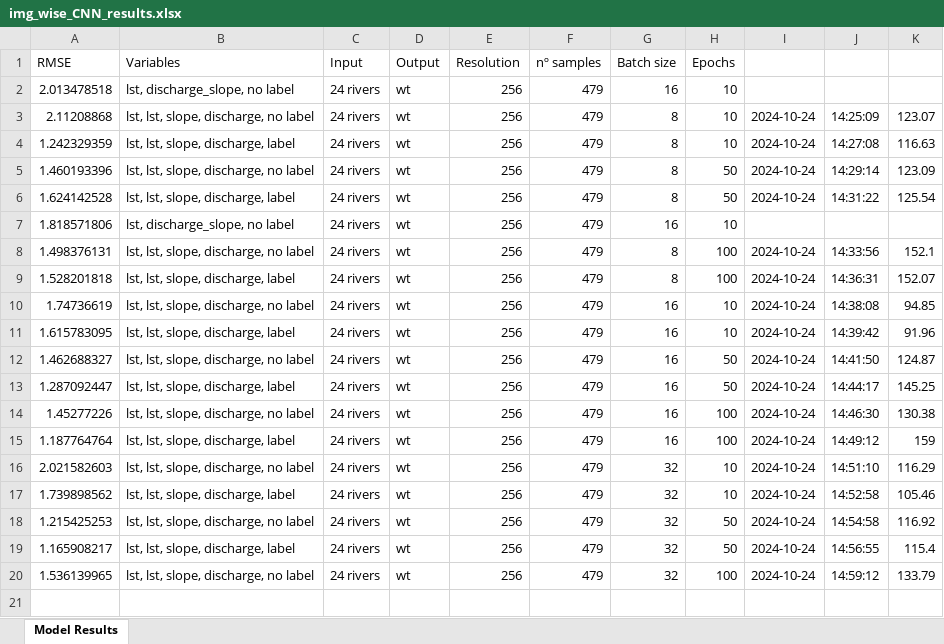
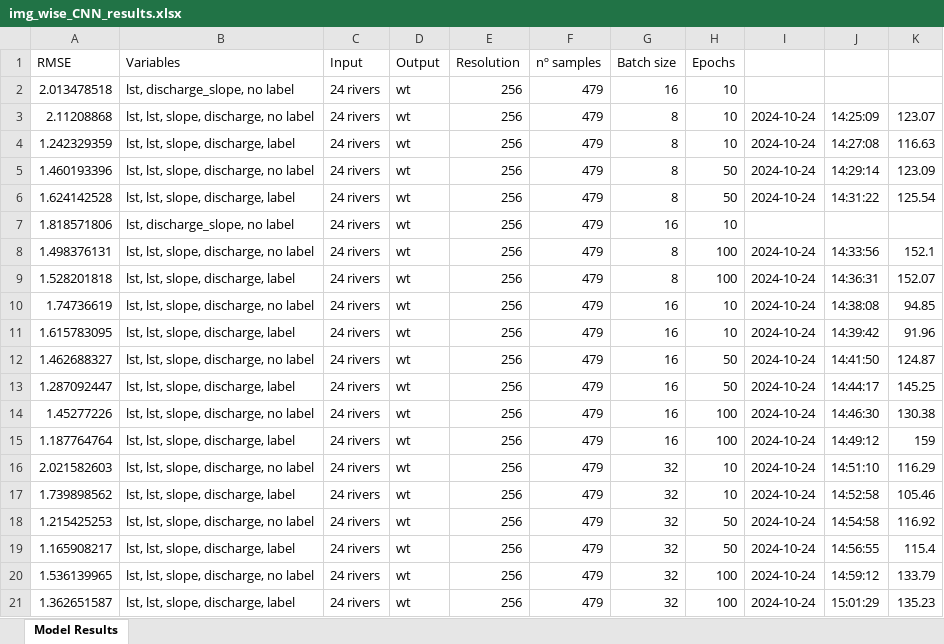
Before and after one commit to ruthparajo/cnn-river-temp-prediction, an Excel workbook: results/img_wise_CNN_results.xlsx, sheet Model Results, drawn as a sheet; values as stored, in another font and other column widths than the file's, no borders; the diff names each change by its address in the sheet, - before the commit and + after, or states it on an @@ line.

```diff
--- a/results/img_wise_CNN_results.xlsx (sheet Model Results)
+++ b/results/img_wise_CNN_results.xlsx (sheet Model Results)
+row 21: 1.362651587 | lst, lst, slope, discharge, label | 24 rivers | wt | 256 | 479 | 32 | 100 | 2024-10-24 | 15:01:29 | 135.23
```
Also changed, not shown: results/all_results.xlsx, 8 other files.
